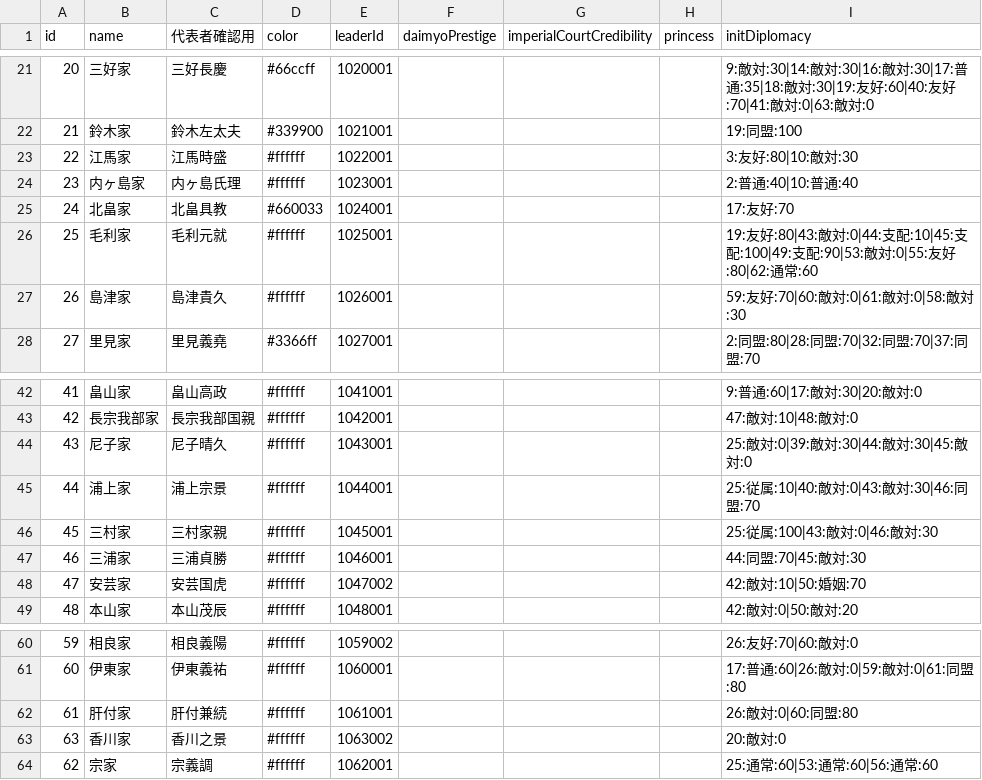
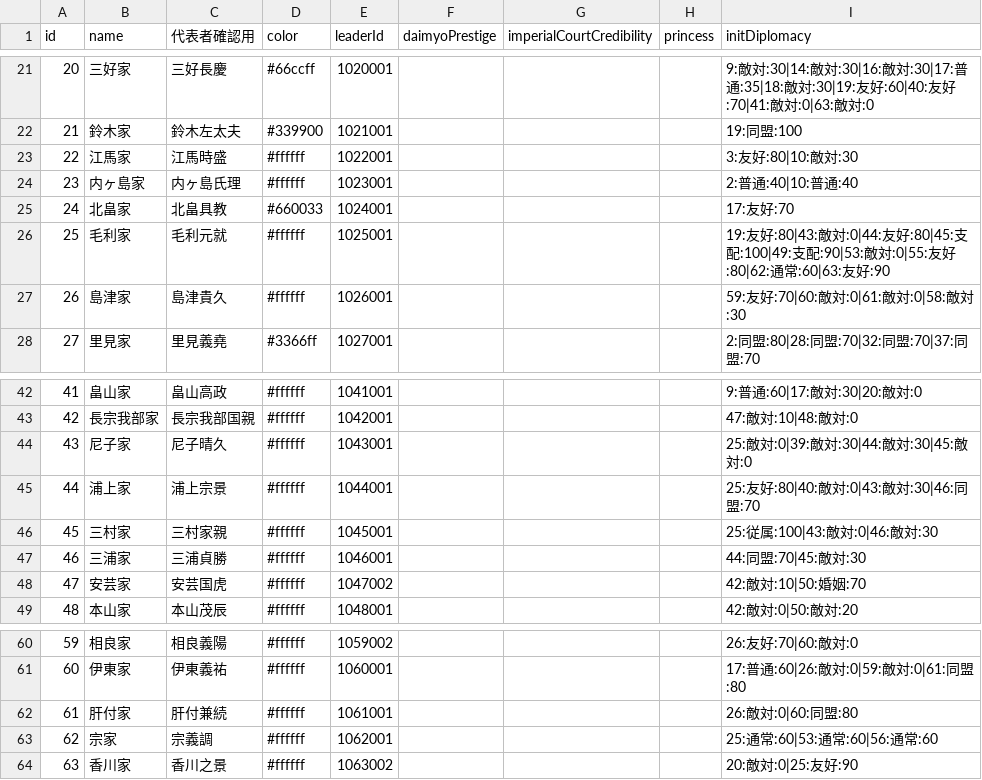
Before and after one commit to actrsys/sengoku-hadou, a CSV file: data/scenarios/1560_okehazama/clans.csv, drawn as a sheet; only a part is shown, gaps mark what is left out.

Commit message:
Add files via upload

```diff
--- a/data/scenarios/1560_okehazama/clans.csv
+++ b/data/scenarios/1560_okehazama/clans.csv
@@ -25,3 +25,3 @@ id,name,代表者確認用,color,leaderId,daimyoPrestige,imperialCourtCredibilit
 24,北畠家,北畠具教,#660033,1024001,,,,17:友好:70
-25,毛利家,毛利元就,#ffffff,1025001,,,,19:友好:80|43:敵対:0|44:支配:10|45:支配:100|49:支配:90|53:敵対:0|55:友好:80|62:通常:60
+25,毛利家,毛利元就,#ffffff,1025001,,,,19:友好:80|43:敵対:0|44:友好:80|45:支配:100|49:支配:90|53:敵対:0|55:友好:80|62:通常:60|63:友好:90
 26,島津家,島津貴久,#ffffff,1026001,,,,59:友好:70|60:敵対:0|61:敵対:0|58:敵対:30
@@ -44,3 +44,3 @@ id,name,代表者確認用,color,leaderId,daimyoPrestige,imperialCourtCredibilit
 43,尼子家,尼子晴久,#ffffff,1043001,,,,25:敵対:0|39:敵対:30|44:敵対:30|45:敵対:0
-44,浦上家,浦上宗景,#ffffff,1044001,,,,25:従属:10|40:敵対:0|43:敵対:30|46:同盟:70
+44,浦上家,浦上宗景,#ffffff,1044001,,,,25:友好:80|40:敵対:0|43:敵対:30|46:同盟:70
 45,三村家,三村家親,#ffffff,1045001,,,,25:従属:100|43:敵対:0|46:敵対:30
@@ -62,3 +62,3 @@ id,name,代表者確認用,color,leaderId,daimyoPrestige,imperialCourtCredibilit
 61,肝付家,肝付兼続,#ffffff,1061001,,,,26:敵対:0|60:同盟:80
-63,香川家,香川之景,#ffffff,1063002,,,,20:敵対:0
 62,宗家,宗義調,#ffffff,1062001,,,,25:通常:60|53:通常:60|56:通常:60
+63,香川家,香川之景,#ffffff,1063002,,,,20:敵対:0|25:友好:90
```
